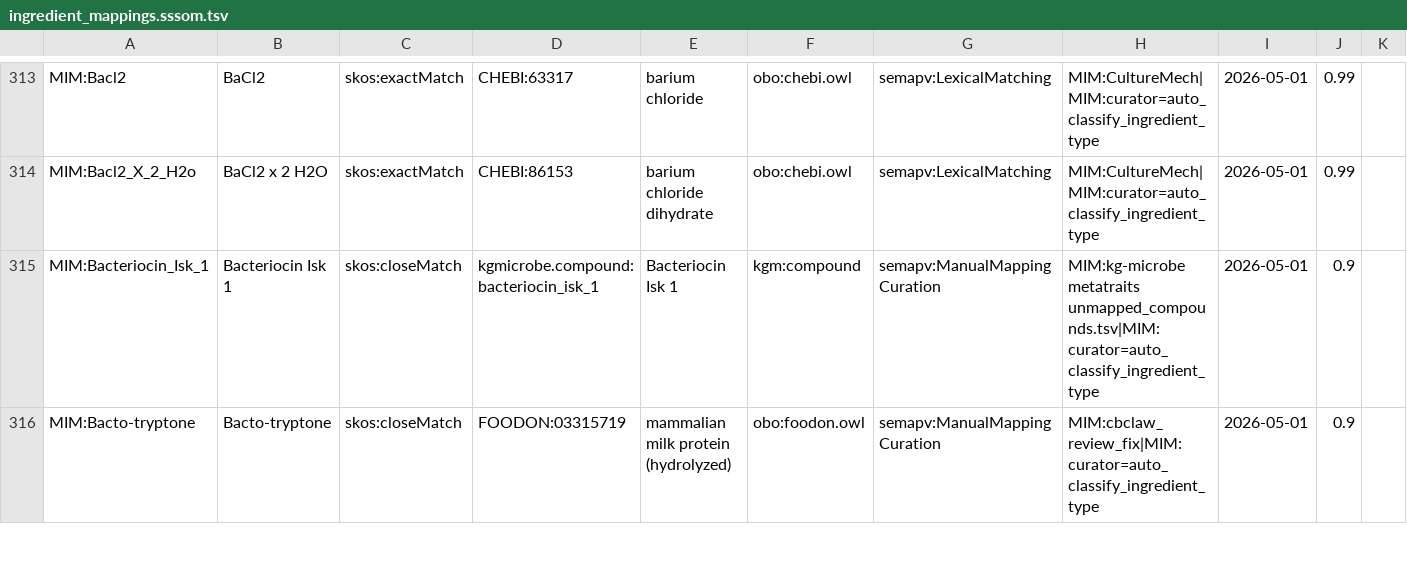
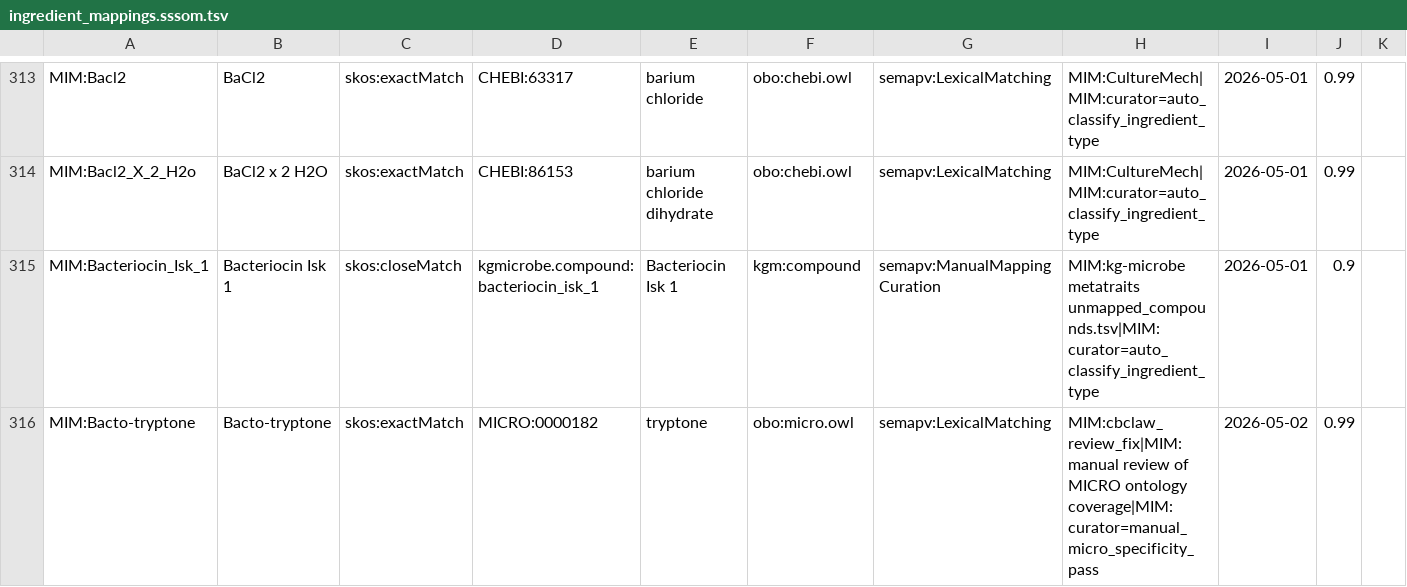
Before and after one commit to Knowledge-Graph-Hub/kg-microbe, a TSV file: mappings/ingredient_mappings.sssom.tsv, drawn as a sheet; only a part is shown, gaps mark what is left out; the diff covers the shown part only; the diff names each change by its address in the sheet, - before the commit and + after, or states it on an @@ line.

Commit message:
Regenerate unified mappings: 5 peptone records FOODON→MICRO specificity upgrade

```diff
--- a/mappings/ingredient_mappings.sssom.tsv
+++ b/mappings/ingredient_mappings.sssom.tsv
-C316: skos:closeMatch
+C316: skos:exactMatch
-D316: FOODON:03315719
+D316: MICRO:0000182
-E316: mammalian milk protein (hydrolyzed)
+E316: tryptone
-F316: obo:foodon.owl
+F316: obo:micro.owl
-G316: semapv:ManualMappingCuration
+G316: semapv:LexicalMatching
-H316: MIM:cbclaw_review_fix|MIM:curator=auto_classify_ingredient_type
+H316: MIM:cbclaw_review_fix|MIM:manual review of MICRO ontology coverage|MIM:curator=manual_micro_specificity_pass
-I316: 2026-05-01
+I316: 2026-05-02
-J316: 0.9
+J316: 0.99
```
Also changed, not shown: 33 edited cells elsewhere in this file, 1 other file.
